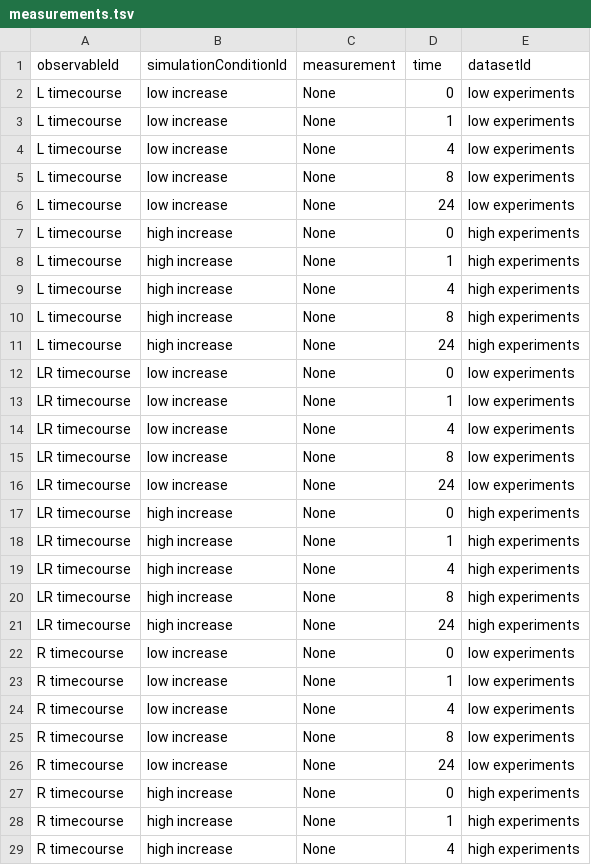
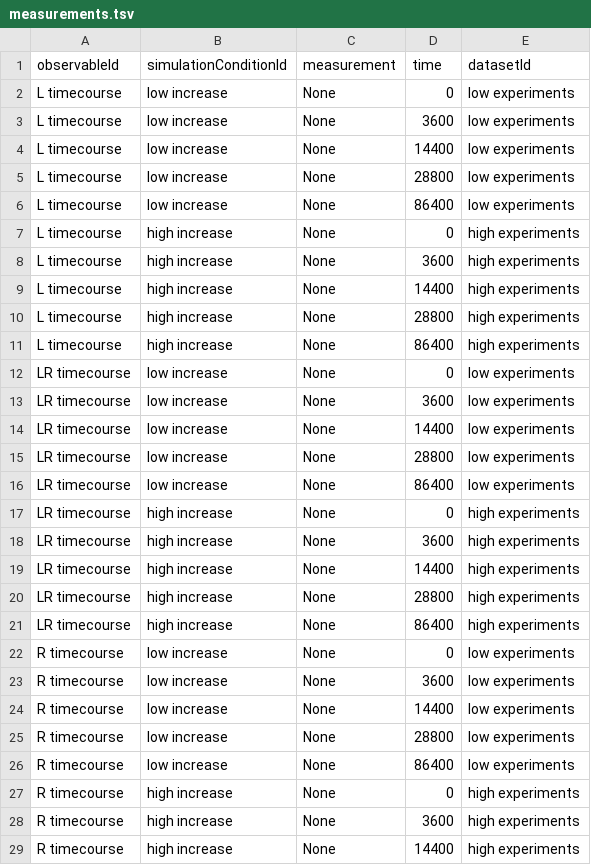
Before and after one commit to JonahRileyHuggins/SPARCED, a TSV file: benchmarks/test_benchmark/measurements.tsv, drawn as a sheet; only a part is shown; the diff covers the shown part only.

Commit message:
Updating test benchmark settings and visualizations, and updating package files.

```diff
--- a/benchmarks/test_benchmark/measurements.tsv
+++ b/benchmarks/test_benchmark/measurements.tsv
@@ -2,28 +2,28 @@ observableId	simulationConditionId	measurement	time	datasetId
 L timecourse	low increase	None	0	low experiments
-L timecourse	low increase	None	1	low experiments
-L timecourse	low increase	None	4	low experiments
-L timecourse	low increase	None	8	low experiments
-L timecourse	low increase	None	24	low experiments
+L timecourse	low increase	None	3600	low experiments
+L timecourse	low increase	None	14400	low experiments
+L timecourse	low increase	None	28800	low experiments
+L timecourse	low increase	None	86400	low experiments
 L timecourse	high increase	None	0	high experiments
-L timecourse	high increase	None	1	high experiments
-L timecourse	high increase	None	4	high experiments
-L timecourse	high increase	None	8	high experiments
-L timecourse	high increase	None	24	high experiments
+L timecourse	high increase	None	3600	high experiments
+L timecourse	high increase	None	14400	high experiments
+L timecourse	high increase	None	28800	high experiments
+L timecourse	high increase	None	86400	high experiments
 LR timecourse	low increase	None	0	low experiments
-LR timecourse	low increase	None	1	low experiments
-LR timecourse	low increase	None	4	low experiments
-LR timecourse	low increase	None	8	low experiments
-LR timecourse	low increase	None	24	low experiments
+LR timecourse	low increase	None	3600	low experiments
+LR timecourse	low increase	None	14400	low experiments
+LR timecourse	low increase	None	28800	low experiments
+LR timecourse	low increase	None	86400	low experiments
 LR timecourse	high increase	None	0	high experiments
-LR timecourse	high increase	None	1	high experiments
-LR timecourse	high increase	None	4	high experiments
-LR timecourse	high increase	None	8	high experiments
-LR timecourse	high increase	None	24	high experiments
+LR timecourse	high increase	None	3600	high experiments
+LR timecourse	high increase	None	14400	high experiments
+LR timecourse	high increase	None	28800	high experiments
+LR timecourse	high increase	None	86400	high experiments
 R timecourse	low increase	None	0	low experiments
-R timecourse	low increase	None	1	low experiments
-R timecourse	low increase	None	4	low experiments
-R timecourse	low increase	None	8	low experiments
-R timecourse	low increase	None	24	low experiments
+R timecourse	low increase	None	3600	low experiments
+R timecourse	low increase	None	14400	low experiments
+R timecourse	low increase	None	28800	low experiments
+R timecourse	low increase	None	86400	low experiments
 R timecourse	high increase	None	0	high experiments
-R timecourse	high increase	None	1	high experiments
-R timecourse	high increase	None	4	high experiments
+R timecourse	high increase	None	3600	high experiments
+R timecourse	high increase	None	14400	high experiments
```
Also changed, not shown: 2 edited cells elsewhere in this file, benchmarks/test_benchmark/visualizations.tsv, 2 other files.
